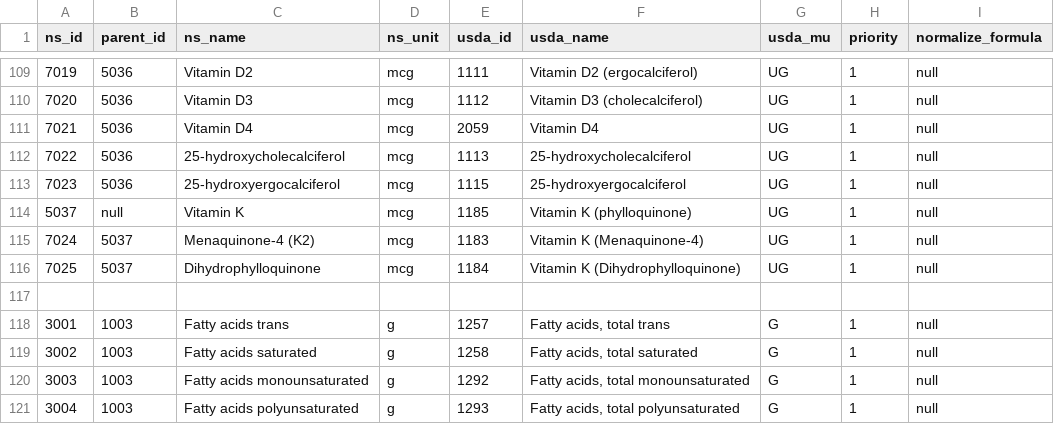
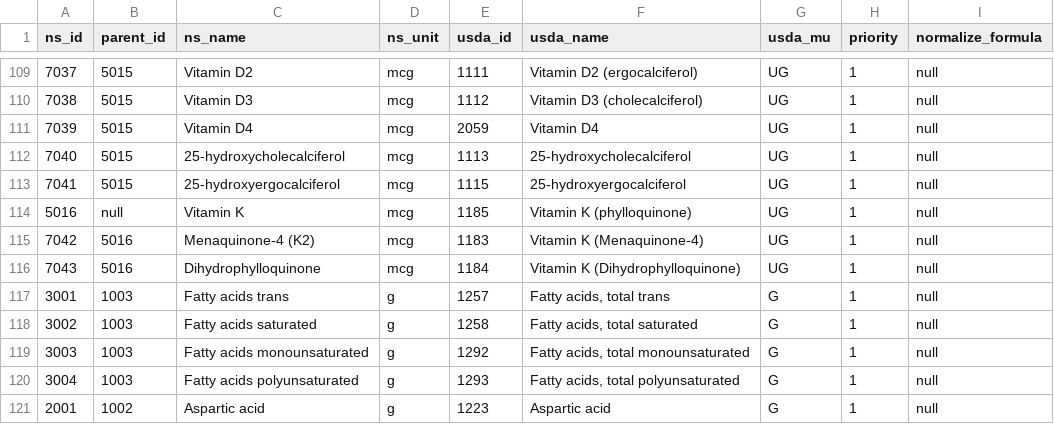
Before and after one commit to DrDakka/TP_RD_FE, a CSV file: src/docs/ns_nutrients.csv, drawn as a sheet; only a part is shown, gaps mark what is left out; the shorter side is filled out with more unchanged rows; the diff covers the shown part only.

```diff
--- a/src/docs/ns_nutrients.csv
+++ b/src/docs/ns_nutrients.csv
@@ -109,10 +109,9 @@ ns_id, parent_id, ns_name, ns_unit, usda_id, usda_name, usda_mu, priority, norma
-"7019", "5036", "Vitamin D2", "mcg", "1111", "Vitamin D2 (ergocalciferol)", "UG", 1, null
-"7020", "5036", "Vitamin D3", "mcg", "1112", "Vitamin D3 (cholecalciferol)", "UG", 1, null
-"7021", "5036", "Vitamin D4", "mcg", "2059", "Vitamin D4", "UG", 1, null
-"7022", "5036", "25-hydroxycholecalciferol", "mcg", "1113", "25-hydroxycholecalciferol", "UG", 1, null
-"7023", "5036", "25-hydroxyergocalciferol", "mcg", "1115", "25-hydroxyergocalciferol", "UG", 1, null
-"5037", null, "Vitamin K", "mcg", "1185", "Vitamin K (phylloquinone)", "UG", 1, null
-"7024", "5037", "Menaquinone-4 (K2)", "mcg", "1183", "Vitamin K (Menaquinone-4)", "UG", 1, null
-"7025", "5037", "Dihydrophylloquinone", "mcg", "1184", "Vitamin K (Dihydrophylloquinone)", "UG", 1, null
-
+"7037", "5015", "Vitamin D2", "mcg", "1111", "Vitamin D2 (ergocalciferol)", "UG", 1, null
+"7038", "5015", "Vitamin D3", "mcg", "1112", "Vitamin D3 (cholecalciferol)", "UG", 1, null
+"7039", "5015", "Vitamin D4", "mcg", "2059", "Vitamin D4", "UG", 1, null
+"7040", "5015", "25-hydroxycholecalciferol", "mcg", "1113", "25-hydroxycholecalciferol", "UG", 1, null
+"7041", "5015", "25-hydroxyergocalciferol", "mcg", "1115", "25-hydroxyergocalciferol", "UG", 1, null
+"5016", null, "Vitamin K", "mcg", "1185", "Vitamin K (phylloquinone)", "UG", 1, null
+"7042", "5016", "Menaquinone-4 (K2)", "mcg", "1183", "Vitamin K (Menaquinone-4)", "UG", 1, null
+"7043", "5016", "Dihydrophylloquinone", "mcg", "1184", "Vitamin K (Dihydrophylloquinone)", "UG", 1, null
 "3001", "1003", "Fatty acids trans", "g", "1257", "Fatty acids, total trans", "G", 1, null
```
Also changed, not shown: 86 edited cells elsewhere in this file, 2 other files.
